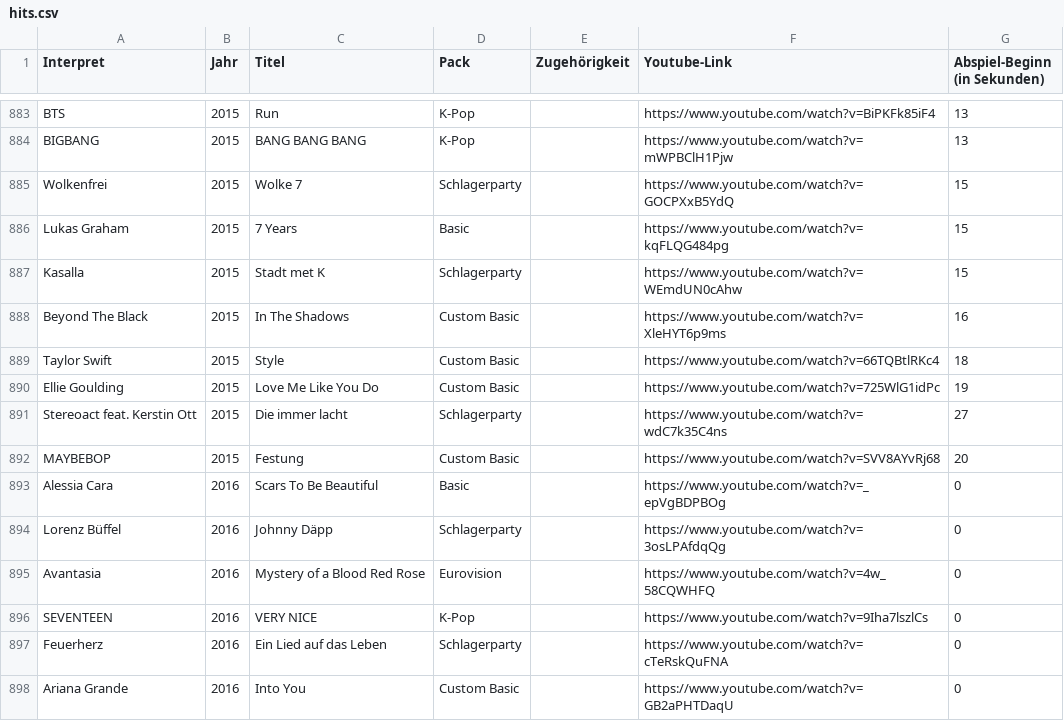
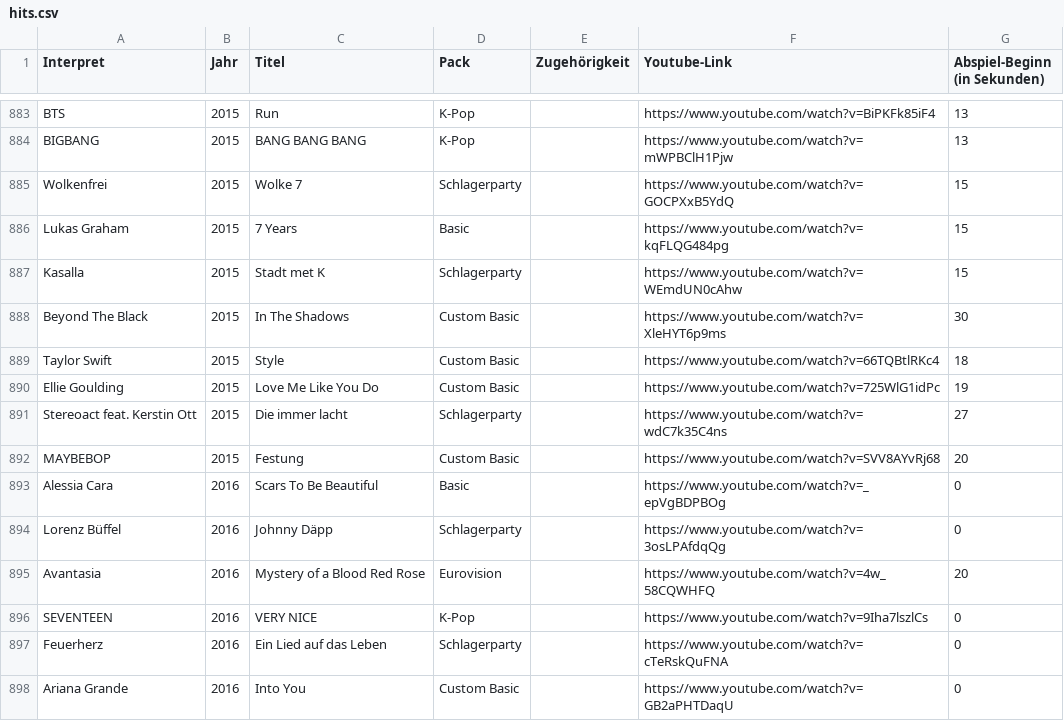
Before and after one commit to Timtam/hitster, a CSV file: server/etc/hits.csv, drawn as a sheet; only a part is shown, gaps mark what is left out; the diff covers the shown part only.

```diff
--- a/server/etc/hits.csv
+++ b/server/etc/hits.csv
@@ -887,3 +887,3 @@ Lukas Graham;2015;7 Years;Basic;;https://www.youtube.com/watch?v=kqFLQG484pg;15
 Kasalla;2015;Stadt met K;Schlagerparty;;https://www.youtube.com/watch?v=WEmdUN0cAhw;15
-Beyond The Black;2015;In The Shadows;Custom Basic;;https://www.youtube.com/watch?v=XleHYT6p9ms;16
+Beyond The Black;2015;In The Shadows;Custom Basic;;https://www.youtube.com/watch?v=XleHYT6p9ms;30
 Taylor Swift;2015;Style;Custom Basic;;https://www.youtube.com/watch?v=66TQBtlRKc4;18
@@ -894,3 +894,3 @@ Alessia Cara;2016;Scars To Be Beautiful;Basic;;https://www.youtube.com/watch?v=_
 Lorenz Büffel;2016;Johnny Däpp;Schlagerparty;;https://www.youtube.com/watch?v=3osLPAfdqQg;0
-Avantasia;2016;Mystery of a Blood Red Rose;Eurovision;;https://www.youtube.com/watch?v=4w_58CQWHFQ;0
+Avantasia;2016;Mystery of a Blood Red Rose;Eurovision;;https://www.youtube.com/watch?v=4w_58CQWHFQ;20
 SEVENTEEN;2016;VERY NICE;K-Pop;;https://www.youtube.com/watch?v=9Iha7lszlCs;0
```
Also changed, not shown: 20 added rows and 8 edited cells elsewhere in this file.
